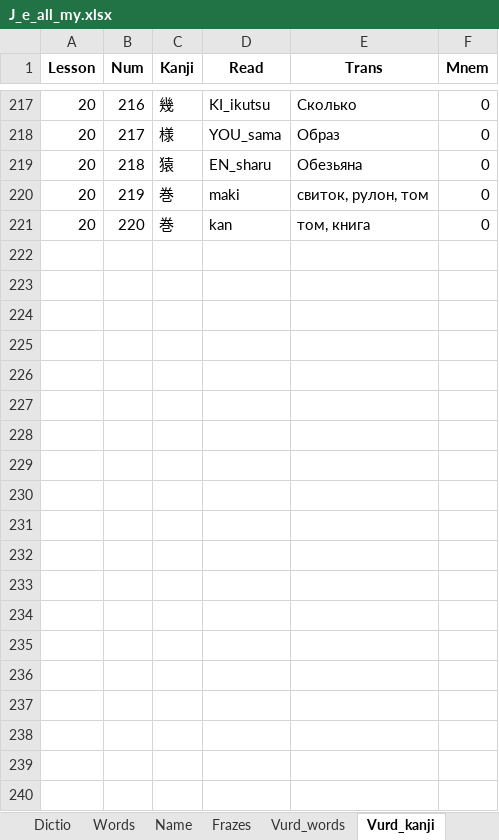
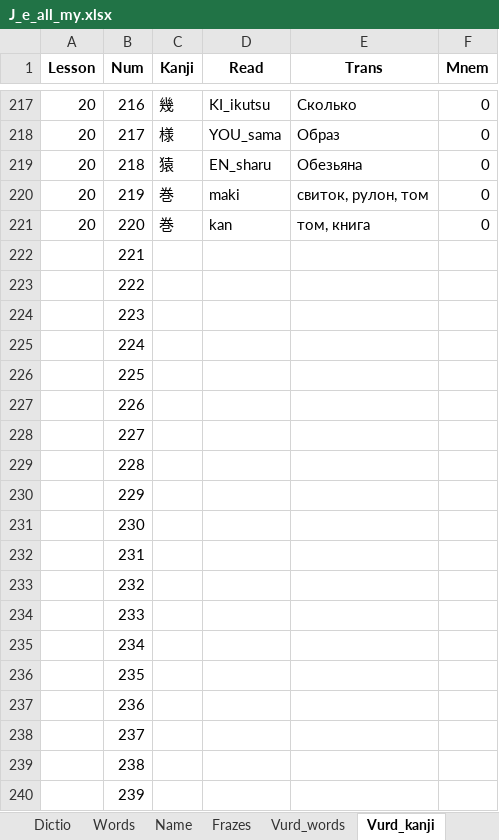
Before and after one commit to rin8351/Jap, an Excel workbook: J_e_all_my.xlsx, sheet Vurd_kanji, drawn as a sheet; only a part is shown, gaps mark what is left out; values as stored, in another font and other column widths than the file's, no borders; charts and pictures not drawn; the diff covers the shown part only; the diff names each change by its address in the sheet, - before the commit and + after, or states it on an @@ line.

```diff
--- a/J_e_all_my.xlsx (sheet Vurd_kanji)
+++ b/J_e_all_my.xlsx (sheet Vurd_kanji)
+row 222:  | 221
+row 223:  | 222
+row 224:  | 223
+row 225:  | 224
+row 226:  | 225
+row 227:  | 226
+row 228:  | 227
+row 229:  | 228
+row 230:  | 229
+row 231:  | 230
+row 232:  | 231
+row 233:  | 232
+row 234:  | 233
+row 235:  | 234
+row 236:  | 235
+row 237:  | 236
+row 238:  | 237
+row 239:  | 238
+row 240:  | 239
```
Also changed, not shown: 761 added rows elsewhere in this sheet, sheet Dictio, sheet Words, sheet Frazes, sheet Name, sheet Vurd_words, charts or pictures, 9 other files.
